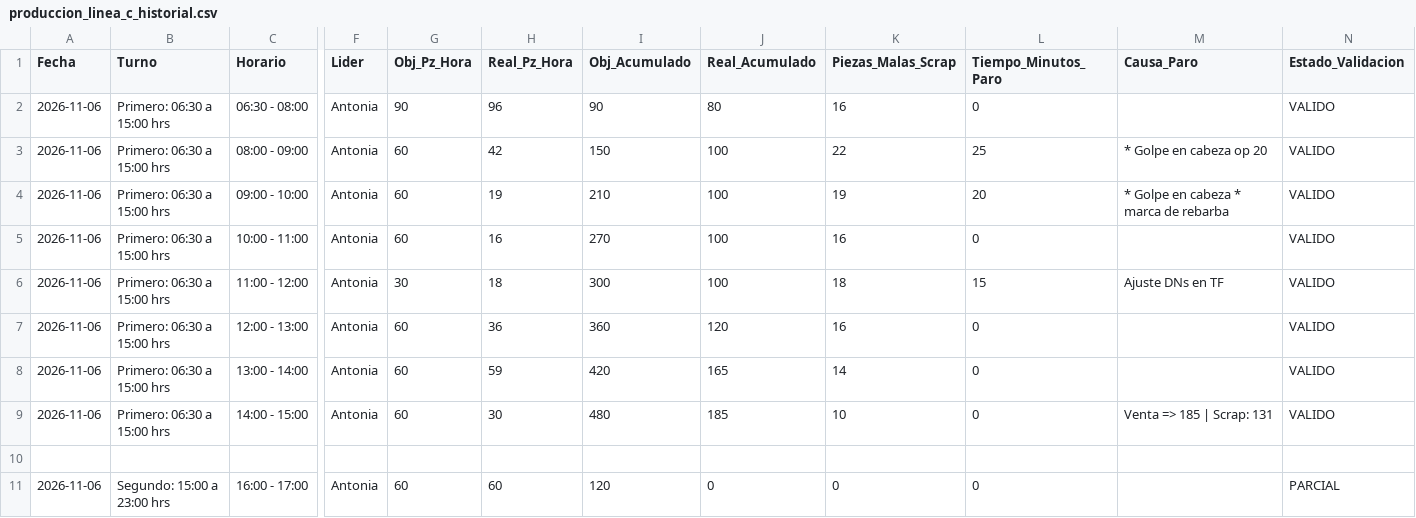
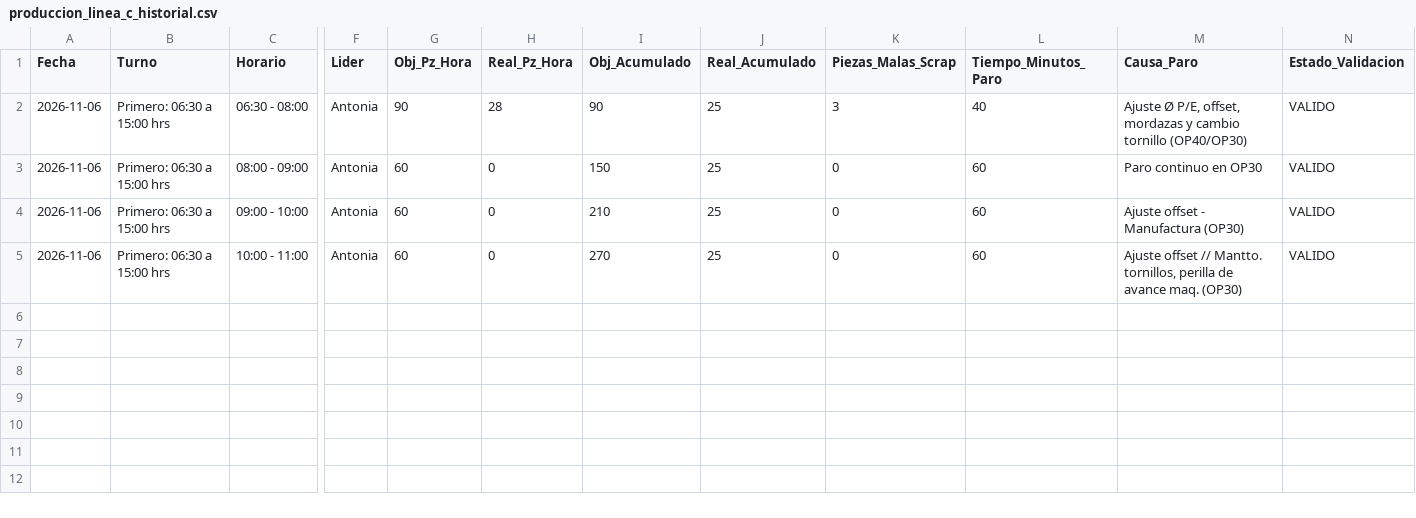
Before and after one commit to RaptorT77/dashboard-seguimiento-linea-c-brp, a CSV file: data/produccion_linea_c_historial.csv, drawn as a sheet; only a part is shown, gaps mark what is left out; rows hold the shown columns only; the diff names each change by its address in the sheet, - before the commit and + after, or states it on an @@ line.

Commit message:
fix(ocr-sync): align whiteboard extraction with real turn 1 data (25 pzas, 10-11 hrs, alarma deficiente)

```diff
--- a/data/produccion_linea_c_historial.csv
+++ b/data/produccion_linea_c_historial.csv
-H2 (Real_Pz_Hora): 96
+H2 (Real_Pz_Hora): 28
-J2 (Real_Acumulado): 80
+J2 (Real_Acumulado): 25
-K2 (Piezas_Malas_Scrap): 16
+K2 (Piezas_Malas_Scrap): 3
-L2 (Tiempo_Minutos_Paro): 0
+L2 (Tiempo_Minutos_Paro): 40
-M2 (Causa_Paro): (empty)
+M2 (Causa_Paro): Ajuste Ø P/E, offset, mordazas y cambio tornillo (OP40/OP30)
-H3 (Real_Pz_Hora): 42
+H3 (Real_Pz_Hora): 0
-J3:J5 (Real_Acumulado): 100
+J3:J5 (Real_Acumulado): 25
-K3 (Piezas_Malas_Scrap): 22
+K3 (Piezas_Malas_Scrap): 0
-L3 (Tiempo_Minutos_Paro): 25
+L3 (Tiempo_Minutos_Paro): 60
-M3 (Causa_Paro): * Golpe en cabeza op 20
+M3 (Causa_Paro): Paro continuo en OP30
-H4 (Real_Pz_Hora): 19
+H4 (Real_Pz_Hora): 0
-K4 (Piezas_Malas_Scrap): 19
+K4 (Piezas_Malas_Scrap): 0
-L4 (Tiempo_Minutos_Paro): 20
+L4 (Tiempo_Minutos_Paro): 60
-M4 (Causa_Paro): * Golpe en cabeza * marca de rebarba
+M4 (Causa_Paro): Ajuste offset - Manufactura (OP30)
-H5 (Real_Pz_Hora): 16
+H5 (Real_Pz_Hora): 0
-K5 (Piezas_Malas_Scrap): 16
+K5 (Piezas_Malas_Scrap): 0
-L5 (Tiempo_Minutos_Paro): 0
+L5 (Tiempo_Minutos_Paro): 60
-M5 (Causa_Paro): (empty)
+M5 (Causa_Paro): Ajuste offset // Mantto. tornillos, perilla de avance maq. (OP30)
-row 6: 2026-11-06 | Primero: 06:30 a 15:00 hrs | 11:00 - 12:00 | Antonia | 30 | 18 | 300 | 100 | 18 | 15 | Ajuste DNs en TF | VALIDO
-row 7: 2026-11-06 | Primero: 06:30 a 15:00 hrs | 12:00 - 13:00 | Antonia | 60 | 36 | 360 | 120 | 16 | 0 |  | VALIDO
-row 8: 2026-11-06 | Primero: 06:30 a 15:00 hrs | 13:00 - 14:00 | Antonia | 60 | 59 | 420 | 165 | 14 | 0 |  | VALIDO
-row 9: 2026-11-06 | Primero: 06:30 a 15:00 hrs | 14:00 - 15:00 | Antonia | 60 | 30 | 480 | 185 | 10 | 0 | Venta => 185 | Scrap: 131 | VALIDO
-row 10: (empty)
-row 11: 2026-11-06 | Segundo: 15:00 a 23:00 hrs | 16:00 - 17:00 | Antonia | 60 | 60 | 120 | 0 | 0 | 0 |  | PARCIAL
```
Also changed, not shown: 7 other files.
